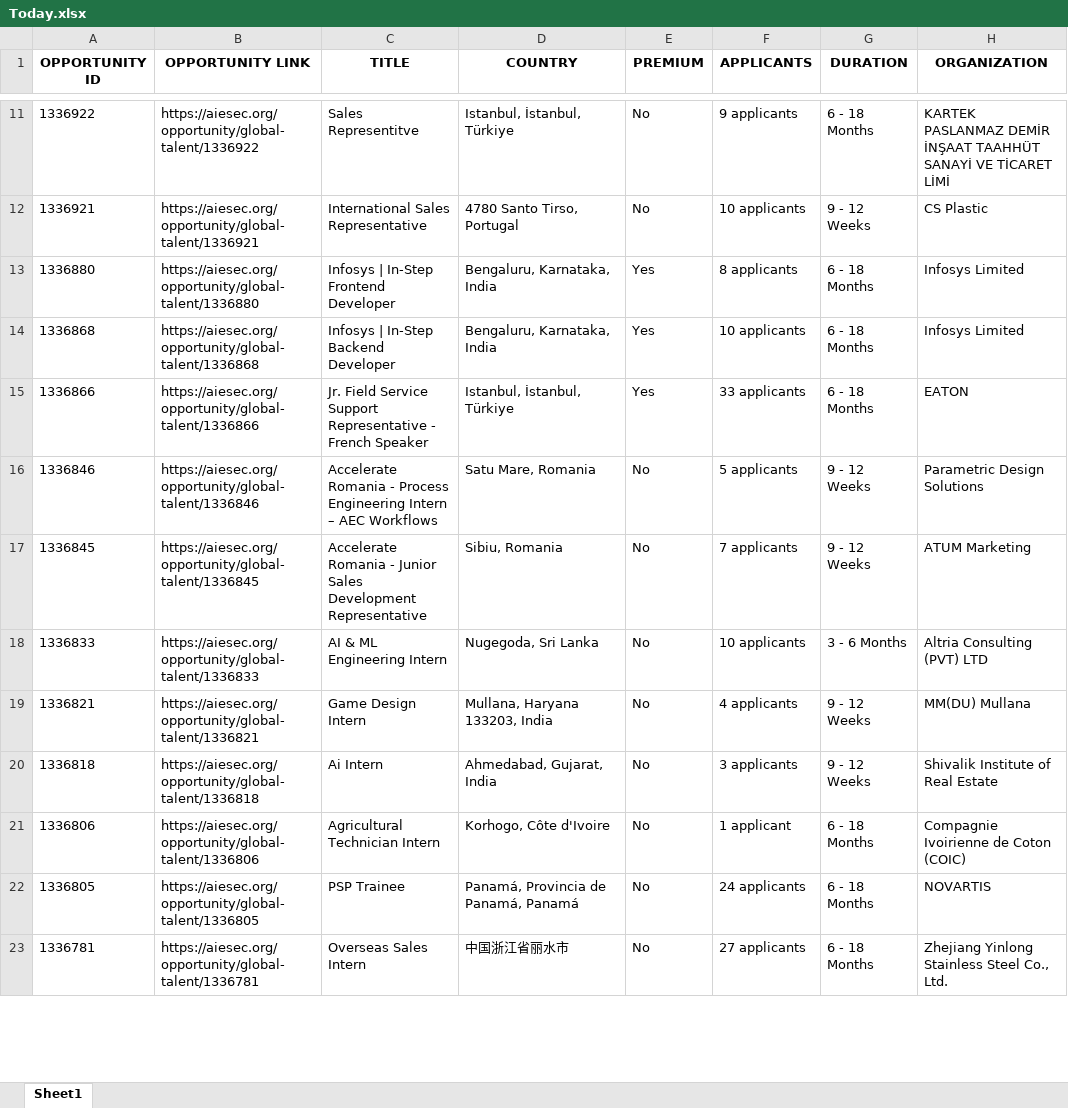
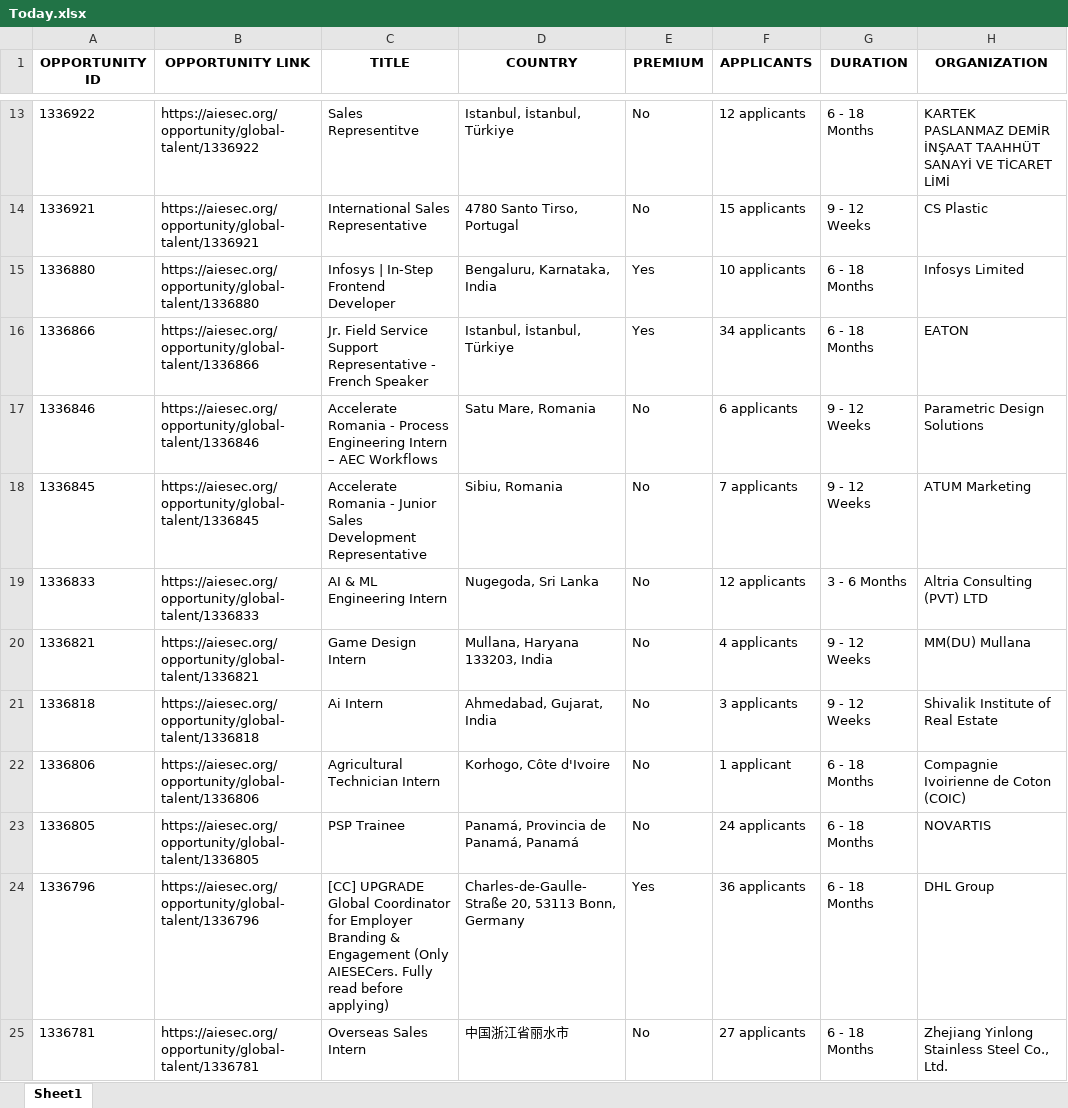
Before and after one commit to IbrahiimHassan/AIESEC_GUC, an Excel workbook: Today.xlsx, sheet Sheet1, drawn as a sheet; only a part is shown, gaps mark what is left out; values as stored, in another font and other column widths than the file's, no borders; removed rows and columns are numbered as before the commit, all else as after; the diff covers the shown part only; the diff names each change by its address in the sheet, - before the commit and + after, or states it on an @@ line.

```diff
--- a/Today.xlsx (sheet Sheet1)
+++ b/Today.xlsx (sheet Sheet1)
-F13 (APPLICANTS): 9 applicants
+F13 (APPLICANTS): 12 applicants
-F14 (APPLICANTS): 10 applicants
+F14 (APPLICANTS): 15 applicants
-F15 (APPLICANTS): 8 applicants
+F15 (APPLICANTS): 10 applicants
-row 14: 1336868 | https://aiesec.org/opportunity/global-talent/1336868 | Infosys | In-Step Backend Developer | Bengaluru, Karnataka, India | Yes | 10 applicants | 6 - 18 Months | Infosys Limited
-F16 (APPLICANTS): 33 applicants
+F16 (APPLICANTS): 34 applicants
-F17 (APPLICANTS): 5 applicants
+F17 (APPLICANTS): 6 applicants
-F19 (APPLICANTS): 10 applicants
+F19 (APPLICANTS): 12 applicants
+row 24: 1336796 | https://aiesec.org/opportunity/global-talent/1336796 | [CC] UPGRADE Global Coordinator for Employer Branding & Engagement (Only AIESECers. Fully read before applying) | Charles-de-Gaulle-Straße 20, 53113 Bonn, Germany | Yes | 36 applicants | 6 - 18 Months | DHL Group
```
Also changed, not shown: 11 added rows, 7 removed rows and 97 edited cells elsewhere in this sheet, New.xlsx, 1 other file.
